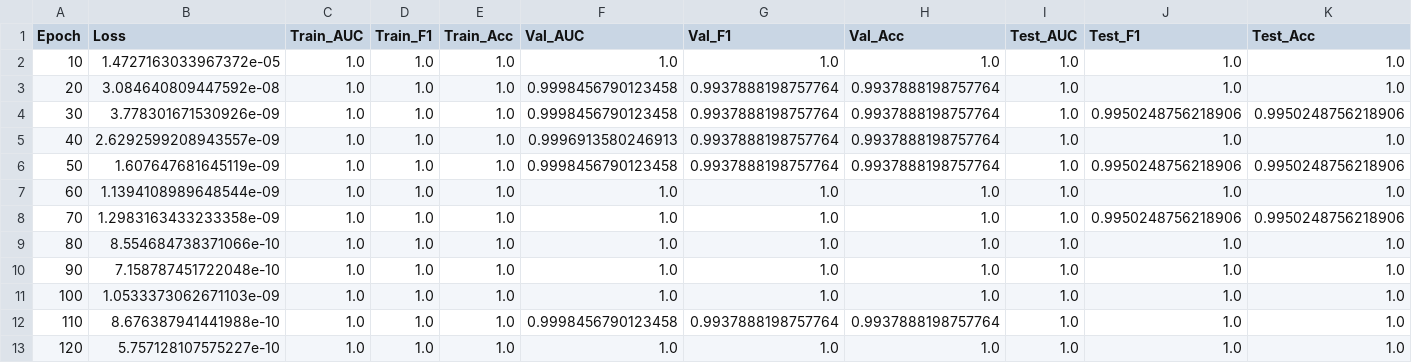
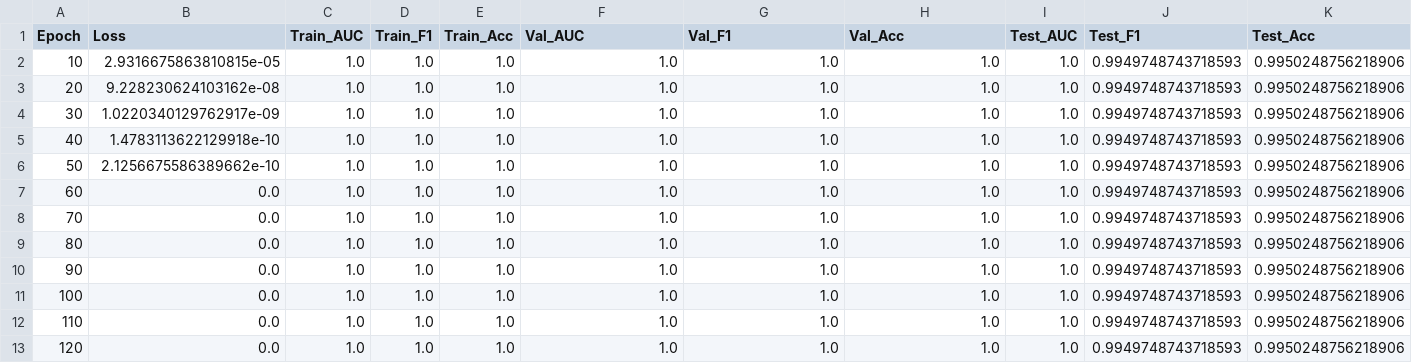
Before and after one commit to AnushreeB96/FGC_GNN-Fuzzy-Graph-Covering-based-Graph-Neural-Networks-, a CSV file: FGC-GNN/Output_Files/LUSC_output/FGC_GNN_LUSC_epoch_metrics.csv, drawn as a sheet; only a part is shown; the diff covers the shown part only.

```diff
--- a/FGC-GNN/Output_Files/LUSC_output/FGC_GNN_LUSC_epoch_metrics.csv
+++ b/FGC-GNN/Output_Files/LUSC_output/FGC_GNN_LUSC_epoch_metrics.csv
@@ -1,13 +1,13 @@
 Epoch,Loss,Train_AUC,Train_F1,Train_Acc,Val_AUC,Val_F1,Val_Acc,Test_AUC,Test_F1,Test_Acc
-10,1.4727163033967372e-05,1.0,1.0,1.0,1.0,1.0,1.0,1.0,1.0,1.0
-20,3.084640809447592e-08,1.0,1.0,1.0,0.9998456790123458,0.9937888198757764,0.9937888198757764,1.0,1.0,1.0
-30,3.778301671530926e-09,1.0,1.0,1.0,0.9998456790123458,0.9937888198757764,0.9937888198757764,1.0,0.9950248756218906,0.9950248756218906
-40,2.6292599208943557e-09,1.0,1.0,1.0,0.9996913580246913,0.9937888198757764,0.9937888198757764,1.0,1.0,1.0
-50,1.607647681645119e-09,1.0,1.0,1.0,0.9998456790123458,0.9937888198757764,0.9937888198757764,1.0,0.9950248756218906,0.9950248756218906
-60,1.1394108989648544e-09,1.0,1.0,1.0,1.0,1.0,1.0,1.0,1.0,1.0
-70,1.2983163433233358e-09,1.0,1.0,1.0,1.0,1.0,1.0,1.0,0.9950248756218906,0.9950248756218906
-80,8.554684738371066e-10,1.0,1.0,1.0,1.0,1.0,1.0,1.0,1.0,1.0
-90,7.158787451722048e-10,1.0,1.0,1.0,1.0,1.0,1.0,1.0,1.0,1.0
-100,1.0533373062671103e-09,1.0,1.0,1.0,1.0,1.0,1.0,1.0,1.0,1.0
-110,8.676387941441988e-10,1.0,1.0,1.0,0.9998456790123458,0.9937888198757764,0.9937888198757764,1.0,1.0,1.0
-120,5.757128107575227e-10,1.0,1.0,1.0,1.0,1.0,1.0,1.0,1.0,1.0
+10,2.9316675863810815e-05,1.0,1.0,1.0,1.0,1.0,1.0,1.0,0.9949748743718593,0.9950248756218906
+20,9.228230624103162e-08,1.0,1.0,1.0,1.0,1.0,1.0,1.0,0.9949748743718593,0.9950248756218906
+30,1.0220340129762917e-09,1.0,1.0,1.0,1.0,1.0,1.0,1.0,0.9949748743718593,0.9950248756218906
+40,1.4783113622129918e-10,1.0,1.0,1.0,1.0,1.0,1.0,1.0,0.9949748743718593,0.9950248756218906
+50,2.1256675586389662e-10,1.0,1.0,1.0,1.0,1.0,1.0,1.0,0.9949748743718593,0.9950248756218906
+60,0.0,1.0,1.0,1.0,1.0,1.0,1.0,1.0,0.9949748743718593,0.9950248756218906
+70,0.0,1.0,1.0,1.0,1.0,1.0,1.0,1.0,0.9949748743718593,0.9950248756218906
+80,0.0,1.0,1.0,1.0,1.0,1.0,1.0,1.0,0.9949748743718593,0.9950248756218906
+90,0.0,1.0,1.0,1.0,1.0,1.0,1.0,1.0,0.9949748743718593,0.9950248756218906
+100,0.0,1.0,1.0,1.0,1.0,1.0,1.0,1.0,0.9949748743718593,0.9950248756218906
+110,0.0,1.0,1.0,1.0,1.0,1.0,1.0,1.0,0.9949748743718593,0.9950248756218906
+120,0.0,1.0,1.0,1.0,1.0,1.0,1.0,1.0,0.9949748743718593,0.9950248756218906
```
Also changed, not shown: 1 removed row and 82 edited cells elsewhere in this file, FGC-GNN/Output_Files/BRCA_output/FGC_GNN_BRCA_cv_results.csv, FGC-GNN/Output_Files/BRCA_output/FGC_GNN_BRCA_final_training_curve.csv, 25 other files.
